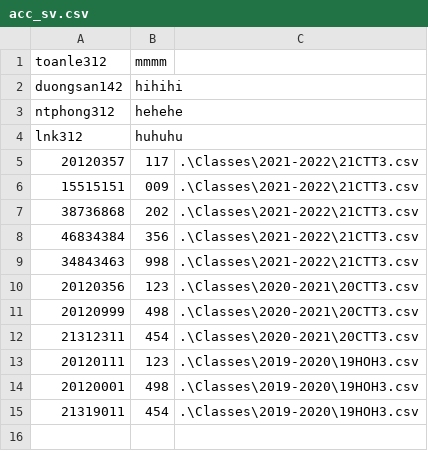
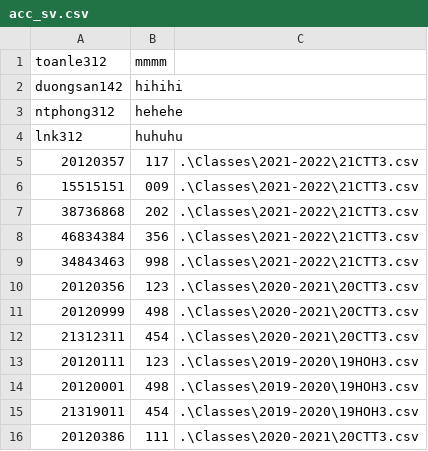
Before and after one commit to aleister1102/RegistrationSystem, a CSV file: Accounts/acc_sv.csv, drawn as a sheet; the diff names each change by its address in the sheet, - before the commit and + after, or states it on an @@ line.

```diff
--- a/Accounts/acc_sv.csv
+++ b/Accounts/acc_sv.csv
+row 16: 20120386 | 111 | .\Classes\2020-2021\20CTT3.csv
```
Also changed, not shown: 43 other files.
